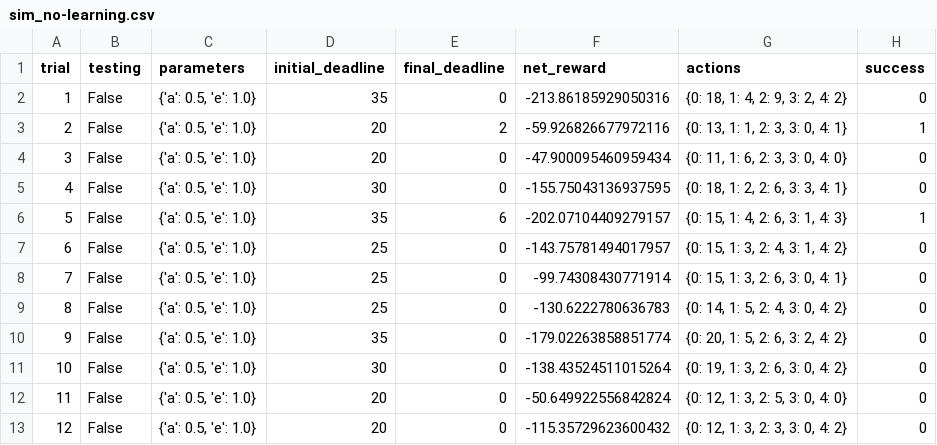
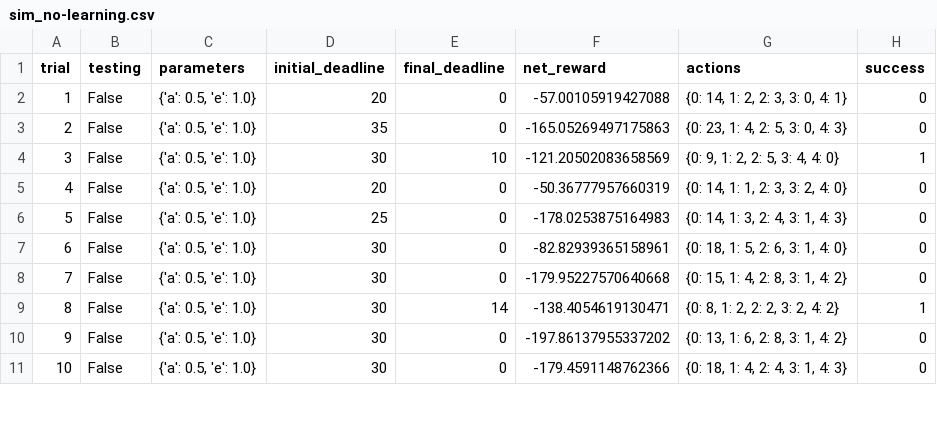
Before and after one commit to mekhod/smartcab, a CSV file: smartcab/logs/sim_no-learning.csv, drawn as a sheet; only a part is shown; removed rows and columns are numbered as before the commit, all else as after; the diff covers the shown part only; the diff names each change by its address in the sheet, - before the commit and + after, or states it on an @@ line.

Commit message:
test: Changed number of tests. refactor: Modified how to choose an action when not learning. fix: Corrected decaying function. docs: Explained how next_waypoint method behaves.

```diff
--- a/smartcab/logs/sim_no-learning.csv
+++ b/smartcab/logs/sim_no-learning.csv
-row 2: 1 | False | {'a': 0.5, 'e': 1.0} | 35 | 0 | -213.86185929050316 | {0: 18, 1: 4, 2: 9, 3: 2, 4: 2} | 0
-row 3: 2 | False | {'a': 0.5, 'e': 1.0} | 20 | 2 | -59.926826677972116 | {0: 13, 1: 1, 2: 3, 3: 0, 4: 1} | 1
@@ column A (trial) renumbered between rows 2 and 30 @@
-F2 (net_reward): -47.900095460959434
+F2 (net_reward): -57.00105919427088
-G2 (actions): {0: 11, 1: 6, 2: 3, 3: 0, 4: 0}
+G2 (actions): {0: 14, 1: 2, 2: 3, 3: 0, 4: 1}
-D3 (initial_deadline): 30
+D3 (initial_deadline): 35
-F3 (net_reward): -155.75043136937595
+F3 (net_reward): -165.05269497175863
-G3 (actions): {0: 18, 1: 2, 2: 6, 3: 3, 4: 1}
+G3 (actions): {0: 23, 1: 4, 2: 5, 3: 0, 4: 3}
-D4 (initial_deadline): 35
+D4 (initial_deadline): 30
-E4 (final_deadline): 6
+E4 (final_deadline): 10
-F4 (net_reward): -202.07104409279157
+F4 (net_reward): -121.20502083658569
-G4 (actions): {0: 15, 1: 4, 2: 6, 3: 1, 4: 3}
+G4 (actions): {0: 9, 1: 2, 2: 5, 3: 4, 4: 0}
-D5 (initial_deadline): 25
+D5 (initial_deadline): 20
-F5 (net_reward): -143.75781494017957
+F5 (net_reward): -50.36777957660319
-G5 (actions): {0: 15, 1: 3, 2: 4, 3: 1, 4: 2}
+G5 (actions): {0: 14, 1: 1, 2: 3, 3: 2, 4: 0}
-F6 (net_reward): -99.74308430771914
+F6 (net_reward): -178.0253875164983
-G6 (actions): {0: 15, 1: 3, 2: 6, 3: 0, 4: 1}
+G6 (actions): {0: 14, 1: 3, 2: 4, 3: 1, 4: 3}
-D7 (initial_deadline): 25
+D7 (initial_deadline): 30
-F7 (net_reward): -130.6222780636783
+F7 (net_reward): -82.82939365158961
-G7 (actions): {0: 14, 1: 5, 2: 4, 3: 0, 4: 2}
+G7 (actions): {0: 18, 1: 5, 2: 6, 3: 1, 4: 0}
-D8 (initial_deadline): 35
+D8 (initial_deadline): 30
-F8 (net_reward): -179.02263858851774
+F8 (net_reward): -179.95227570640668
-G8 (actions): {0: 20, 1: 5, 2: 6, 3: 2, 4: 2}
+G8 (actions): {0: 15, 1: 4, 2: 8, 3: 1, 4: 2}
-E9 (final_deadline): 0
+E9 (final_deadline): 14
-F9 (net_reward): -138.43524511015264
+F9 (net_reward): -138.4054619130471
-G9 (actions): {0: 19, 1: 3, 2: 6, 3: 0, 4: 2}
+G9 (actions): {0: 8, 1: 2, 2: 2, 3: 2, 4: 2}
-H9 (success): 0
+H9 (success): 1
-D10:D11 (initial_deadline): 20
+D10:D11 (initial_deadline): 30
-F10 (net_reward): -50.649922556842824
+F10 (net_reward): -197.86137955337202
-G10 (actions): {0: 12, 1: 3, 2: 5, 3: 0, 4: 0}
+G10 (actions): {0: 13, 1: 6, 2: 8, 3: 1, 4: 2}
-F11 (net_reward): -115.35729623600432
+F11 (net_reward): -179.4591148762366
-G11 (actions): {0: 12, 1: 3, 2: 3, 3: 0, 4: 2}
+G11 (actions): {0: 18, 1: 4, 2: 4, 3: 1, 4: 3}
```
Also changed, not shown: 9 added rows and 25 edited cells elsewhere in this file, smartcab/logs/sim_default-learning.csv, 6 other files.
